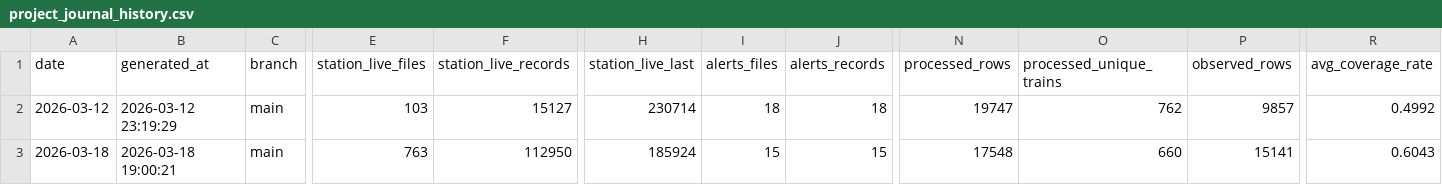
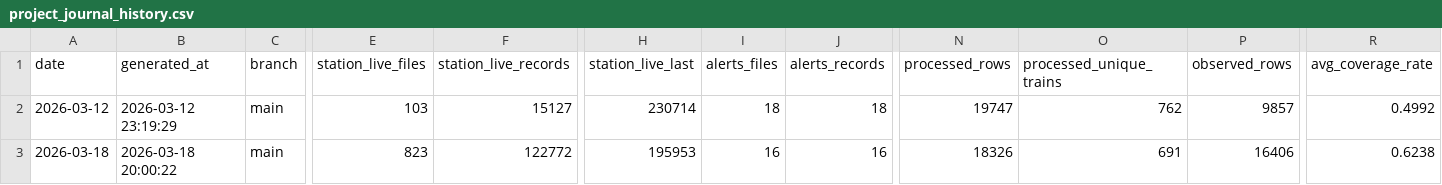
Before and after one commit to Lawliet0813/TRA_-delaydata_anlze, a CSV file: data/project_journal_history.csv, drawn as a sheet; only a part is shown, gaps mark what is left out; the diff names each change by its address in the sheet, - before the commit and + after, or states it on an @@ line.

```diff
--- a/data/project_journal_history.csv
+++ b/data/project_journal_history.csv
-B3 (generated_at): 2026-03-18 19:00:21
+B3 (generated_at): 2026-03-18 20:00:22
-E3 (station_live_files): 763
+E3 (station_live_files): 823
-F3 (station_live_records): 112950
+F3 (station_live_records): 122772
-H3 (station_live_last): 185924
+H3 (station_live_last): 195953
-I3 (alerts_files): 15
+I3 (alerts_files): 16
-J3 (alerts_records): 15
+J3 (alerts_records): 16
-N3 (processed_rows): 17548
+N3 (processed_rows): 18326
-O3 (processed_unique_trains): 660
+O3 (processed_unique_trains): 691
-P3 (observed_rows): 15141
+P3 (observed_rows): 16406
-R3 (avg_coverage_rate): 0.6043
+R3 (avg_coverage_rate): 0.6238
```
Also changed, not shown: data/observed_only_train_level.csv, 6 other files.
